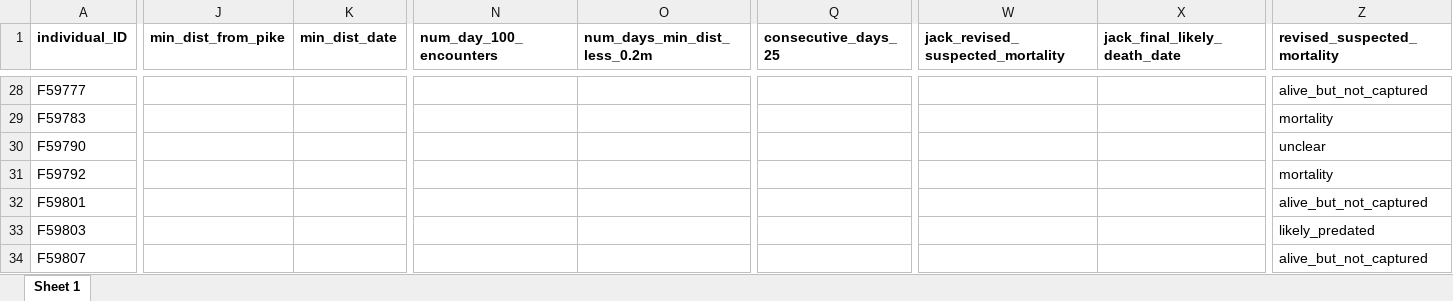
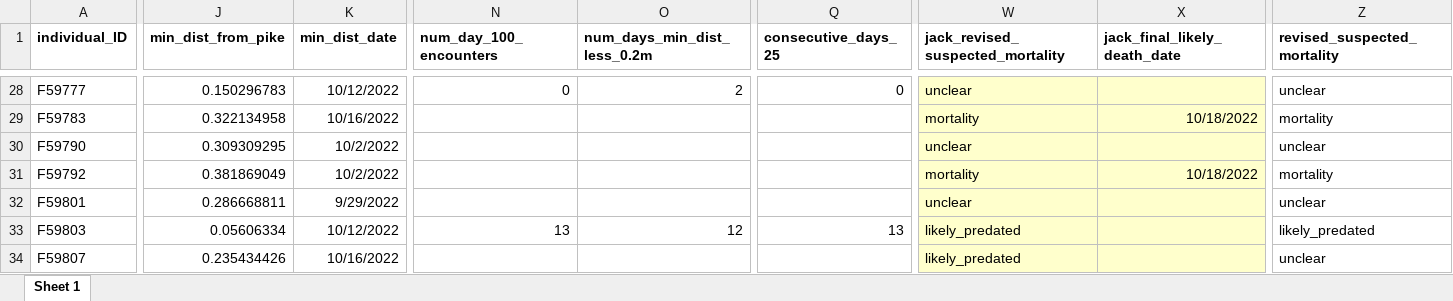
Before and after one commit to mrmic1/drugged_lakes, an Excel workbook: data/encounters/suspected_mortality_updated.xlsx, sheet Sheet 1, drawn as a sheet; only a part is shown, gaps mark what is left out; values as stored, in another font and other column widths than the file's, no borders; the diff covers the shown part only; the diff names each change by its address in the sheet, - before the commit and + after, or states it on an @@ line.

Commit message:
Updated BT encounter summaries

```diff
--- a/data/encounters/suspected_mortality_updated.xlsx (sheet Sheet 1)
+++ b/data/encounters/suspected_mortality_updated.xlsx (sheet Sheet 1)
-J28 (min_dist_from_pike): (empty)
+J28 (min_dist_from_pike): 0.150296783
-K28 (min_dist_date): (empty)
+K28 (min_dist_date): 10/12/2022
-N28 (num_day_100_encounters): (empty)
+N28 (num_day_100_encounters): 0
-O28 (num_days_min_dist_less_0.2m): (empty)
+O28 (num_days_min_dist_less_0.2m): 2
-Q28 (consecutive_days_25): (empty)
+Q28 (consecutive_days_25): 0
-W28:X34 fill: none
+W28:X34 fill: #FFFFCC
-W28 (jack_revised_suspected_mortality): (empty)
+W28 (jack_revised_suspected_mortality): unclear
-Z28 (revised_suspected_mortality): alive_but_not_captured
+Z28 (revised_suspected_mortality): unclear
-J29 (min_dist_from_pike): (empty)
+J29 (min_dist_from_pike): 0.322134958
-K29 (min_dist_date): (empty)
+K29 (min_dist_date): 10/16/2022
-W29 (jack_revised_suspected_mortality): (empty)
+W29 (jack_revised_suspected_mortality): mortality
-X29 (jack_final_likely_death_date): (empty)
+X29 (jack_final_likely_death_date): 10/18/2022
-J30 (min_dist_from_pike): (empty)
+J30 (min_dist_from_pike): 0.309309295
-K30:K31 (min_dist_date): (empty)
+K30:K31 (min_dist_date): 10/2/2022
-W30 (jack_revised_suspected_mortality): (empty)
+W30 (jack_revised_suspected_mortality): unclear
-J31 (min_dist_from_pike): (empty)
+J31 (min_dist_from_pike): 0.381869049
-W31 (jack_revised_suspected_mortality): (empty)
+W31 (jack_revised_suspected_mortality): mortality
-X31 (jack_final_likely_death_date): (empty)
+X31 (jack_final_likely_death_date): 10/18/2022
-J32 (min_dist_from_pike): (empty)
+J32 (min_dist_from_pike): 0.286668811
-K32 (min_dist_date): (empty)
+K32 (min_dist_date): 9/29/2022
-W32 (jack_revised_suspected_mortality): (empty)
+W32 (jack_revised_suspected_mortality): unclear
-Z32 (revised_suspected_mortality): alive_but_not_captured
+Z32 (revised_suspected_mortality): unclear
-J33 (min_dist_from_pike): (empty)
+J33 (min_dist_from_pike): 0.05606334
-K33 (min_dist_date): (empty)
+K33 (min_dist_date): 10/12/2022
-N33 (num_day_100_encounters): (empty)
+N33 (num_day_100_encounters): 13
-O33 (num_days_min_dist_less_0.2m): (empty)
+O33 (num_days_min_dist_less_0.2m): 12
-Q33 (consecutive_days_25): (empty)
+Q33 (consecutive_days_25): 13
-W33:W34 (jack_revised_suspected_mortality): (empty)
+W33:W34 (jack_revised_suspected_mortality): likely_predated
-J34 (min_dist_from_pike): (empty)
+J34 (min_dist_from_pike): 0.235434426
-K34 (min_dist_date): (empty)
+K34 (min_dist_date): 10/16/2022
-Z34 (revised_suspected_mortality): alive_but_not_captured
+Z34 (revised_suspected_mortality): unclear
```
Also changed, not shown: 67 edited cells and cell formats elsewhere in this sheet, tables/BT/BT_IDs_not_found_total_encounter_summary.xlsx, 8 other files.
